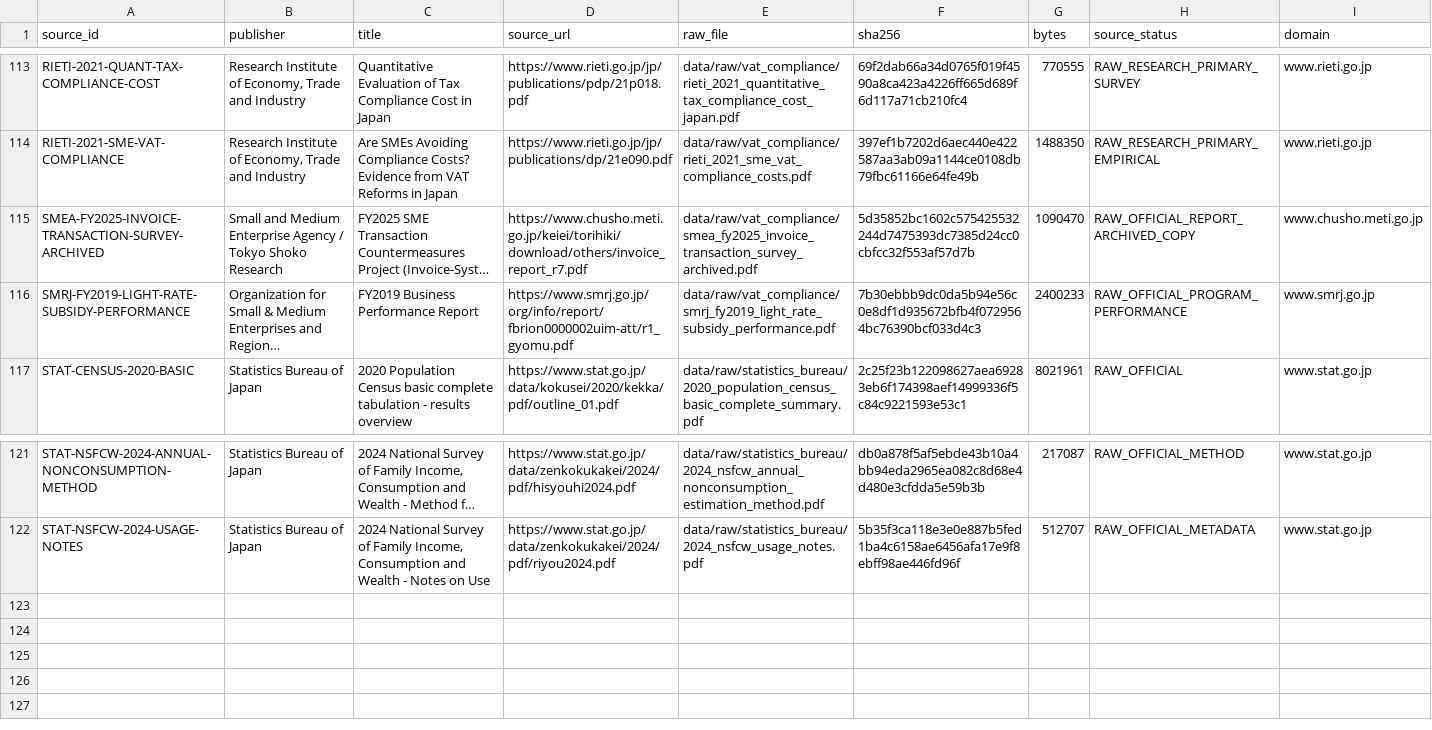
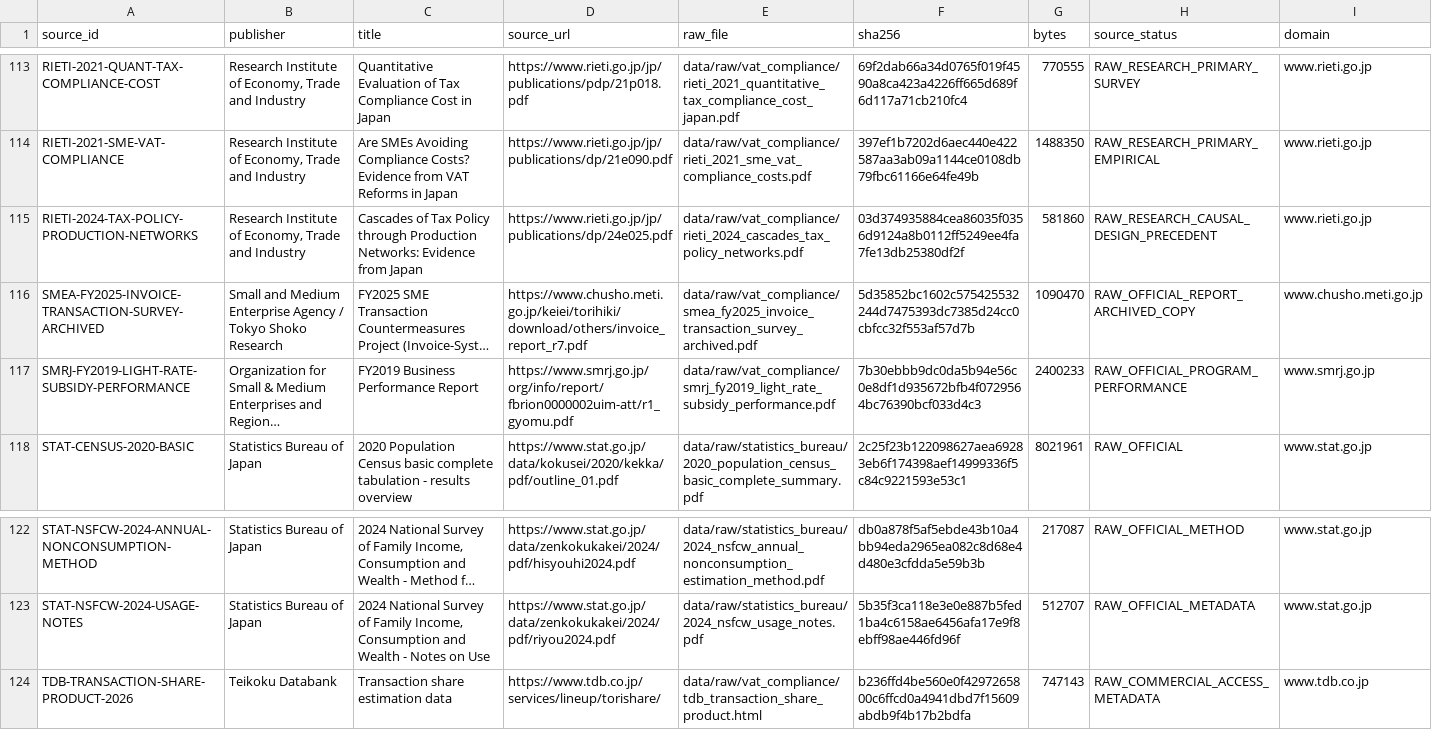
Before and after one commit to xmeta/jp-consumption-tax-reform, a CSV file: data/raw_source_redistribution_audit.csv, drawn as a sheet; only a part is shown, gaps mark what is left out; long unchanged cells end in …; rows hold the shown columns only; the diff names each change by its address in the sheet, - before the commit and + after, or states it on an @@ line.

Commit message:
Prioritize TDB-CAREE invoice causal route

```diff
--- a/data/raw_source_redistribution_audit.csv
+++ b/data/raw_source_redistribution_audit.csv
+row 115: RIETI-2024-TAX-POLICY-PRODUCTION-NETWORKS | Research Institute of Economy, Trade and Industry | Cascades of Tax Policy through Production Networks: Evidence from Japan | https://www.rieti.go.jp/jp/publications/dp/24e025.pdf | data/raw/vat_compliance/rieti_2024_cascades_tax_policy_networks.pdf | 03d374935884cea86035f0356d9124a8b0112ff5249ee4fa7fe13db25380df2f | 581860 | RAW_RESEARCH_CAUSAL_DESIGN_PRECEDENT | www.rieti.go.jp
+row 124: TDB-TRANSACTION-SHARE-PRODUCT-2026 | Teikoku Databank | Transaction share estimation data | https://www.tdb.co.jp/services/lineup/torishare/ | data/raw/vat_compliance/tdb_transaction_share_product.html | b236ffd4be560e0f4297265800c6ffcd0a4941dbd7f15609abdb9f4b17b2bdfa | 747143 | RAW_COMMERCIAL_ACCESS_METADATA | www.tdb.co.jp
```
Also changed, not shown: data/raw_source_redistribution_rules.csv, data/research_priority_backlog.csv, 13 other files.
